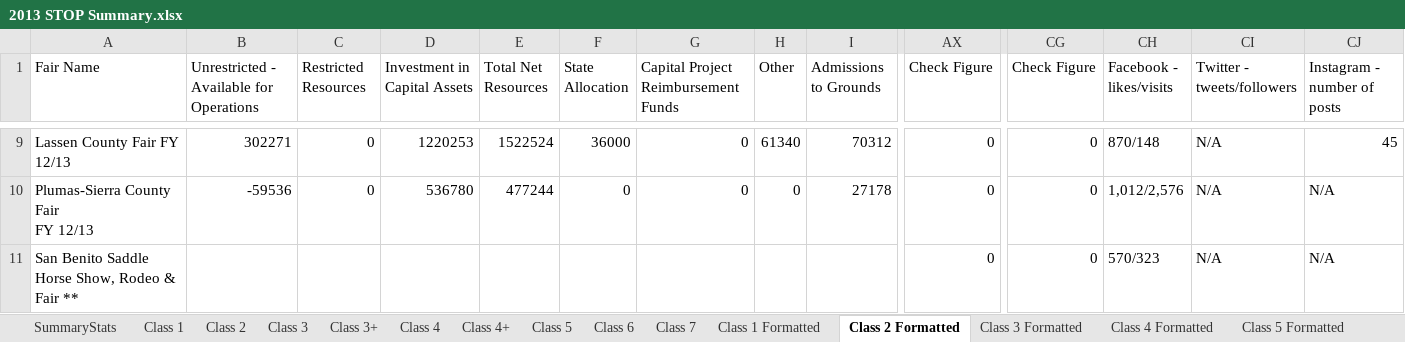
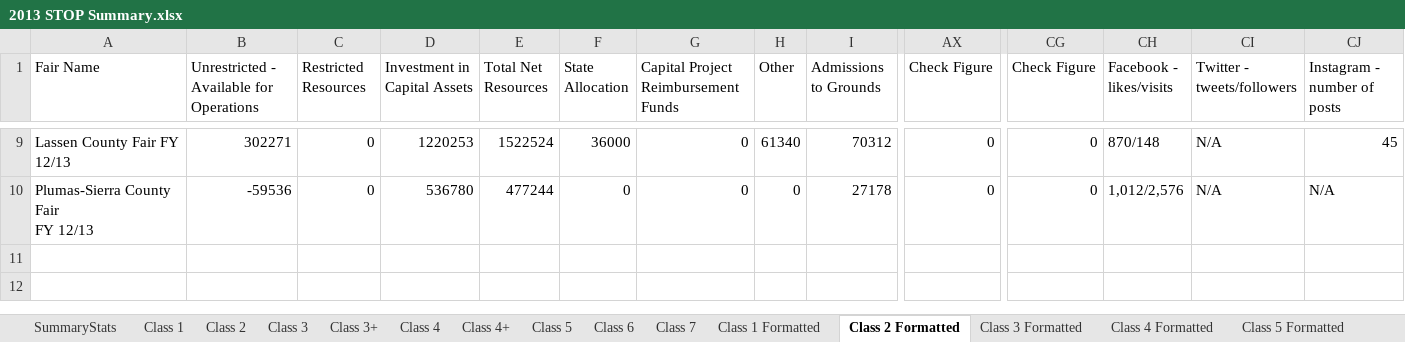
Before and after one commit to Steffanic/Fair-Analytics, an Excel workbook: Data/2013 STOP Summary.xlsx, sheet Class 2 Formatted, drawn as a sheet; only a part is shown, gaps mark what is left out; values as stored, in another font and other column widths than the file's, no borders; rows hold the shown columns only; the diff names each change by its address in the sheet, - before the commit and + after, or states it on an @@ line.

```diff
--- a/Data/2013 STOP Summary.xlsx (sheet Class 2 Formatted)
+++ b/Data/2013 STOP Summary.xlsx (sheet Class 2 Formatted)
-row 11: San Benito Saddle Horse Show, Rodeo & Fair ** |  |  |  |  |  |  |  |  | 0 | 0 | 570/323 | N/A | N/A
```
Also changed, not shown: sheet Class 1 Formatted, sheet Class 3+ Formatted, charts or pictures, Data/2001 STOP Summary.xlsx, Data/2009 STOP Summary.xlsx, 35 other files.
